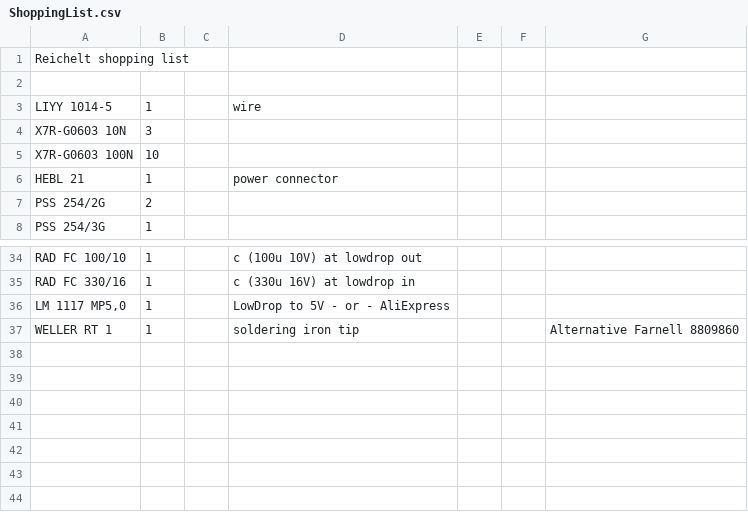
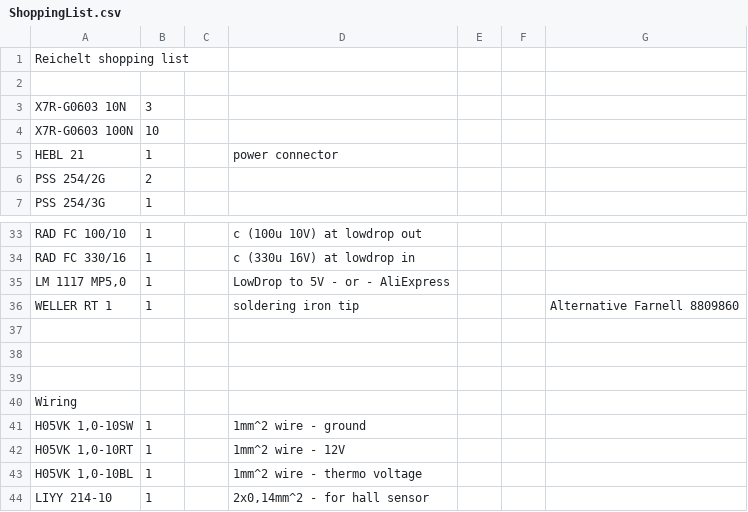
Before and after one commit to rodeo-sam/SolderingIron, a CSV file: ShoppingList.csv, drawn as a sheet; only a part is shown, gaps mark what is left out.

Commit message:
updated wires used for the iron

```diff
--- a/ShoppingList.csv
+++ b/ShoppingList.csv
@@ -2,3 +2,2 @@ Reichelt shopping list,,,,,,
 ,,,,,,
-LIYY 1014-5,1,,wire,,,
 X7R-G0603 10N,3,,,,,
@@ -37 +36,9 @@ RAD FC 330/16,1,,c (330u 16V) at lowdrop in,,,
 WELLER RT 1,1,,soldering iron tip,,,Alternative Farnell 8809860
+,,,,,,
+,,,,,,
+,,,,,,
+Wiring,,,,,,
+"H05VK 1,0-10SW",1,,1mm^2 wire - ground,,,
+"H05VK 1,0-10RT",1,,1mm^2 wire - 12V,,,
+"H05VK 1,0-10BL",1,,1mm^2 wire - thermo voltage,,,
+LIYY 214-10,1,,"2x0,14mm^2 - for hall sensor",,,
```
